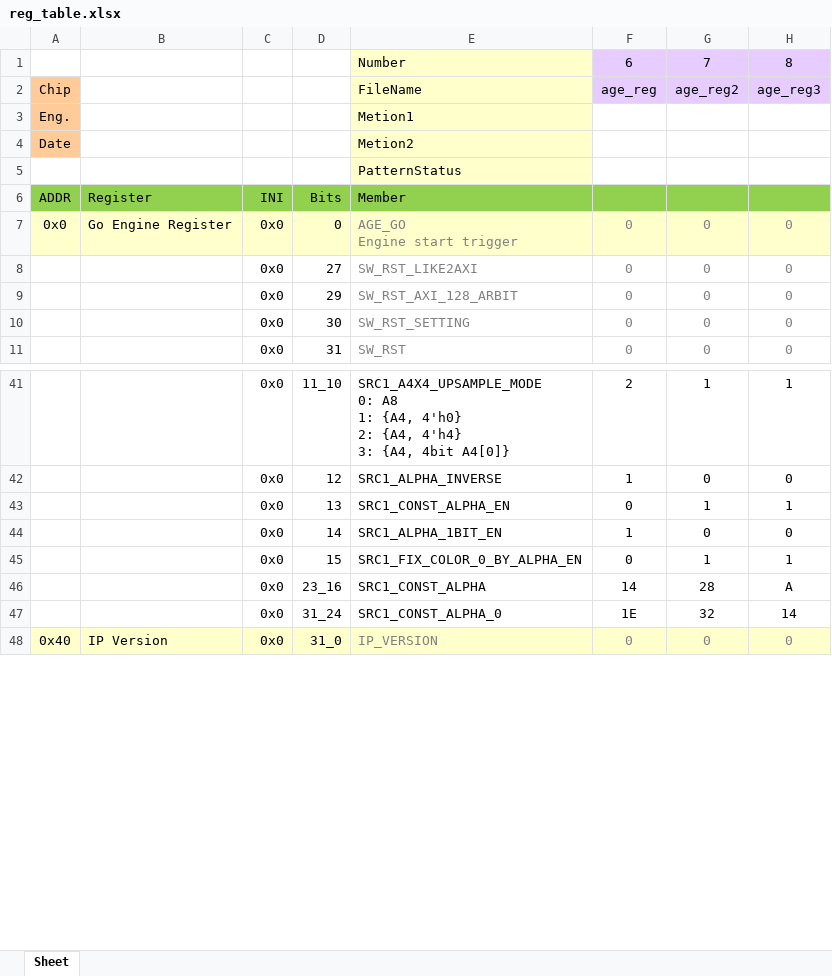
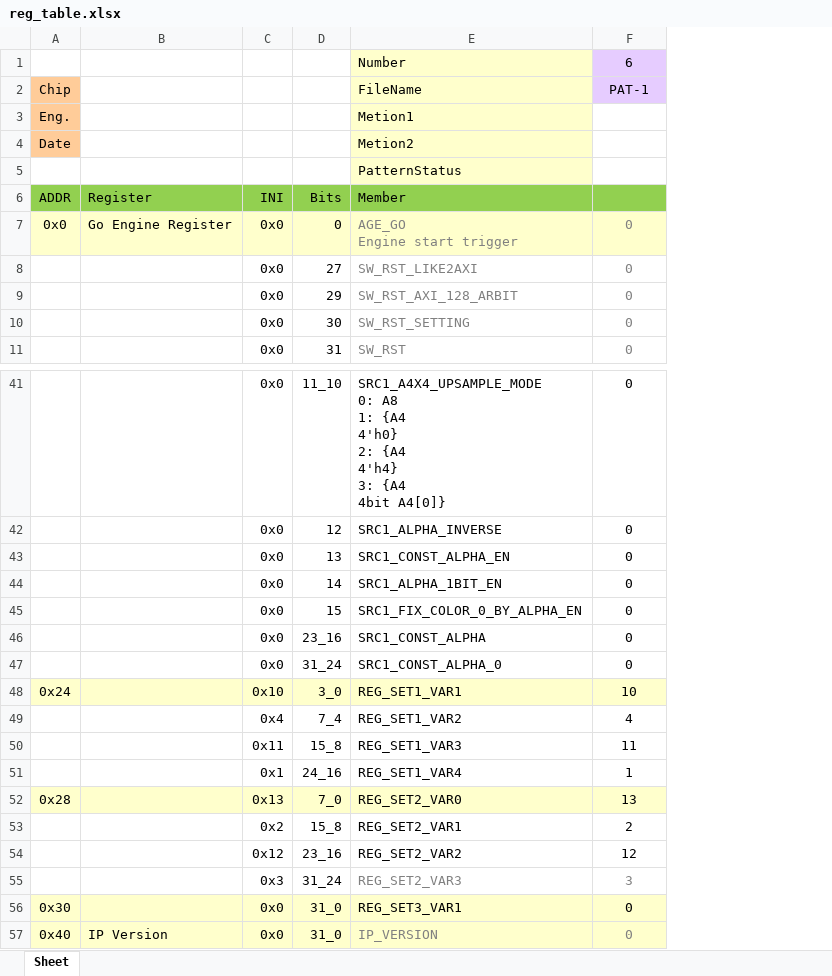
Before and after one commit to edwardyeh/linux-env, an Excel workbook: usr/share/python/prog_parser_sample/reg_table.xlsx, sheet Sheet, drawn as a sheet; only a part is shown, gaps mark what is left out; values as stored, in another font and other column widths than the file's, no borders; removed rows and columns are numbered as before the commit, all else as after; ↵ is a line break in a cell; the diff covers the shown part only; the diff names each change by its address in the sheet, - before the commit and + after, or states it on an @@ line.

```diff
--- a/usr/share/python/prog_parser_sample/reg_table.xlsx (sheet Sheet)
+++ b/usr/share/python/prog_parser_sample/reg_table.xlsx (sheet Sheet)
-column G (age_reg2), row 1: 7; rows 7-11: all 0; rows 41-48: 1 | 0 | 1 | 0 | 1 | 28 | 32 | 0
-column H (age_reg3), row 1: 8; rows 7-11: all 0; rows 41-48: 1 | 0 | 1 | 0 | 1 | A | 14 | 0
-F2: age_reg
+F2: PAT-1
-E41 (FileName): …A8 ↵ 1: {A4, 4'h0} ↵ 2: {A4, 4'h4} ↵ 3: {A4, 4bit A4[0]}
+E41 (FileName): …A8 ↵ 1: {A4 ↵ 4'h0} ↵ 2: {A4 ↵ 4'h4} ↵ 3: {A4 ↵ 4bit A4[0]}
-F41 (PAT-1): 2
+F41 (PAT-1): 0
-F42 (PAT-1): 1
+F42 (PAT-1): 0
-F44 (PAT-1): 1
+F44 (PAT-1): 0
-F46 (PAT-1): 14
+F46 (PAT-1): 0
-F47 (PAT-1): 1E
+F47 (PAT-1): 0
+row 48: 0x24 |  | 0x10 | 3_0 | REG_SET1_VAR1 | 10
+row 49:  |  | 0x4 | 7_4 | REG_SET1_VAR2 | 4
+row 50:  |  | 0x11 | 15_8 | REG_SET1_VAR3 | 11
+row 51:  |  | 0x1 | 24_16 | REG_SET1_VAR4 | 1
+row 52: 0x28 |  | 0x13 | 7_0 | REG_SET2_VAR0 | 13
+row 53:  |  | 0x2 | 15_8 | REG_SET2_VAR1 | 2
+row 54:  |  | 0x12 | 23_16 | REG_SET2_VAR2 | 12
+row 55:  |  | 0x3 | 31_24 | REG_SET2_VAR3 | 3
+row 56: 0x30 |  | 0x0 | 31_0 | REG_SET3_VAR1 | 0
```
Also changed, not shown: 21 edited cells elsewhere in this sheet, 1 other file.
